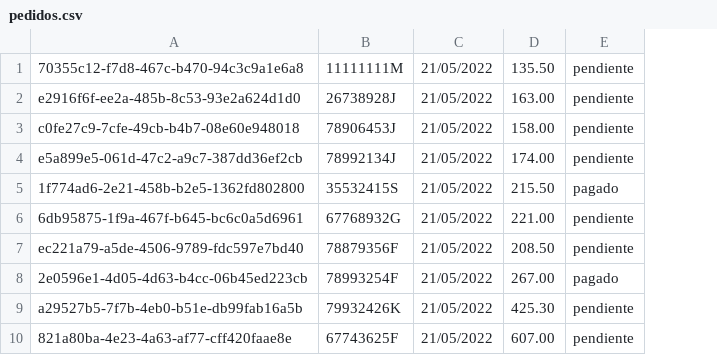
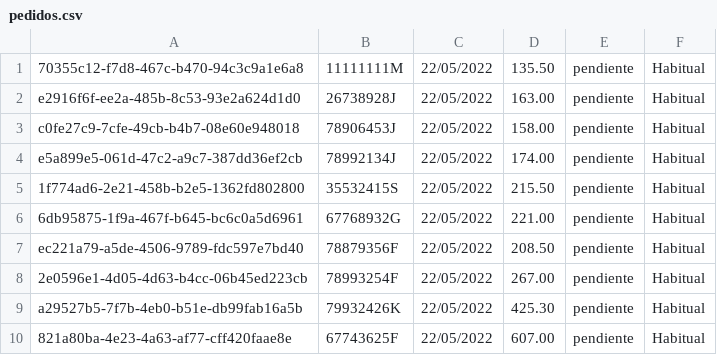
Before and after one commit to DreaMan92/Panaderia, a CSV file: RepositoriosCSV/pedidos.csv, drawn as a sheet; removed rows and columns are numbered as before the commit, all else as after; the diff names each change by its address in the sheet, - before the commit and + after, or states it on an @@ line.

```diff
--- a/RepositoriosCSV/pedidos.csv
+++ b/RepositoriosCSV/pedidos.csv
-column C, rows 1-10: all 21/05/2022
+column C, rows 1-10: all 22/05/2022
+column F, rows 1-10: all Habitual
-E5: pagado
+E5: pendiente
-E8: pagado
+E8: pendiente
```
Also changed, not shown: RepositoriosCSV/deudas.csv, 37 other files.
